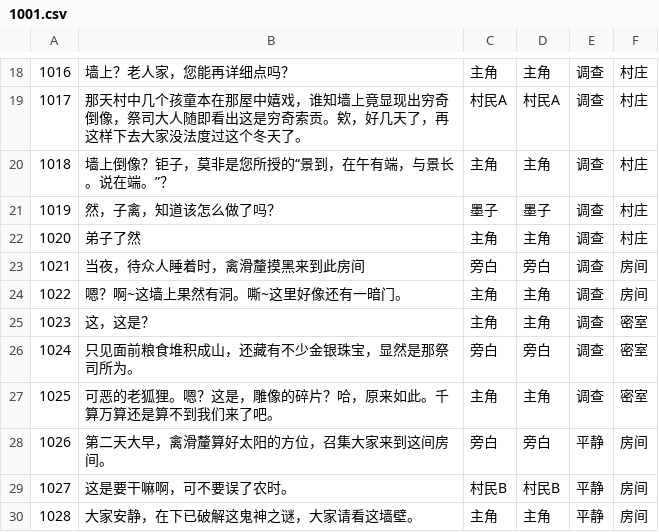
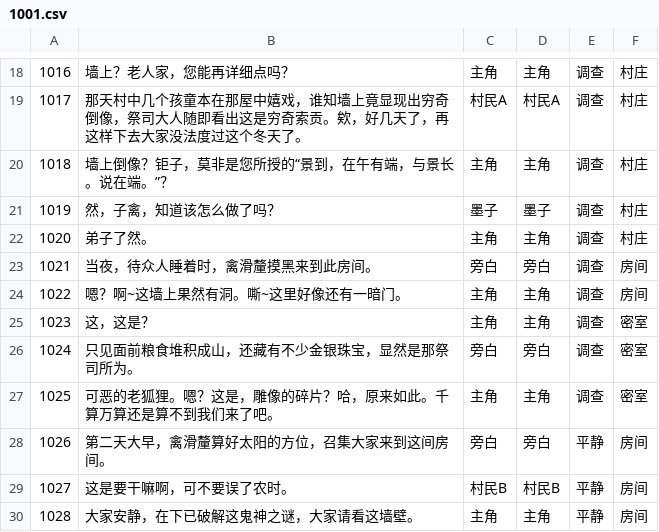
Before and after one commit to cancellated/MOZI, a CSV file: Assets/Resources/Config/Dialogs/1001.csv, drawn as a sheet; only a part is shown, gaps mark what is left out; the diff names each change by its address in the sheet, - before the commit and + after, or states it on an @@ line.

```diff
--- a/Assets/Resources/Config/Dialogs/1001.csv
+++ b/Assets/Resources/Config/Dialogs/1001.csv
-B22: 弟子了然
+B22: 弟子了然。
-B23: 当夜，待众人睡着时，禽滑釐摸黑来到此房间
+B23: 当夜，待众人睡着时，禽滑釐摸黑来到此房间。
```
Also changed, not shown: Assets/Resources/Config/Dialogs/1002.csv, Assets/Resources/Config/Dialogs/3000.csv, 4 other files.
